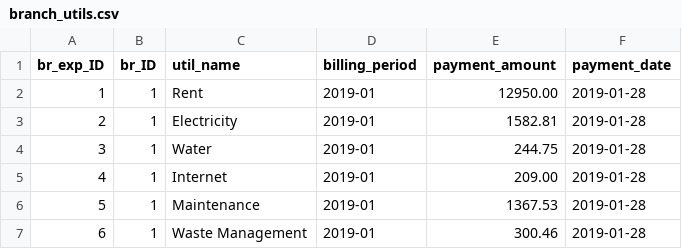
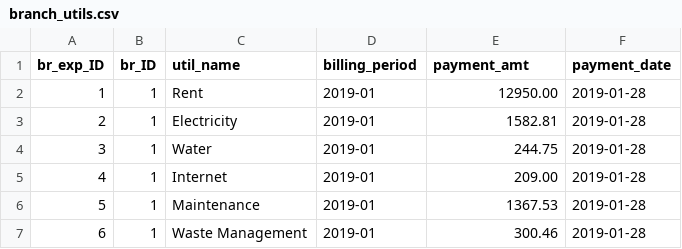
Before and after one commit to LimFengZhi/datawarehouse_SalesAnalysis, a CSV file: sales_data5/data19_23/branch_utils.csv, drawn as a sheet; only a part is shown.

```diff
--- a/sales_data5/data19_23/branch_utils.csv
+++ b/sales_data5/data19_23/branch_utils.csv
@@ -1,2 +1,2 @@
-br_exp_ID,br_ID,util_name,billing_period,payment_amount,payment_date
+br_exp_ID,br_ID,util_name,billing_period,payment_amt,payment_date
 1,1,Rent,2019-01,12950.00,2019-01-28
```
Also changed, not shown: sales_data5/data19_23/salary_payment.csv, sales_data5/data19_23/service.csv, 8 other files.
